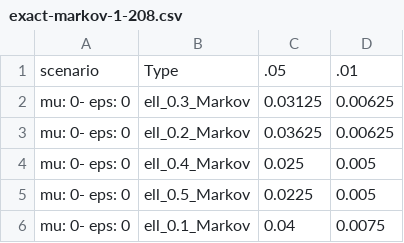
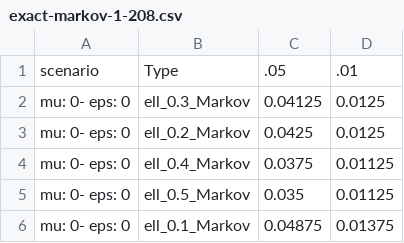
Before and after one commit to tayoakinbiyi/statgen, a CSV file: diagnostics/exact-markov-1-208.csv, drawn as a sheet.

```diff
--- a/diagnostics/exact-markov-1-208.csv
+++ b/diagnostics/exact-markov-1-208.csv
@@ -1,6 +1,6 @@
 scenario,Type,.05,.01
-mu: 0- eps: 0,ell_0.3_Markov,0.03125,0.00625
-mu: 0- eps: 0,ell_0.2_Markov,0.03625,0.00625
-mu: 0- eps: 0,ell_0.4_Markov,0.025,0.005
-mu: 0- eps: 0,ell_0.5_Markov,0.0225,0.005
-mu: 0- eps: 0,ell_0.1_Markov,0.04,0.0075
+mu: 0- eps: 0,ell_0.3_Markov,0.04125,0.0125
+mu: 0- eps: 0,ell_0.2_Markov,0.0425,0.0125
+mu: 0- eps: 0,ell_0.4_Markov,0.0375,0.01125
+mu: 0- eps: 0,ell_0.5_Markov,0.035,0.01125
+mu: 0- eps: 0,ell_0.1_Markov,0.04875,0.01375
```
Also changed, not shown: diagnostics/exact-markov-1-624.csv, diagnostics/exact-markov-2-624.csv, 30 other files.
